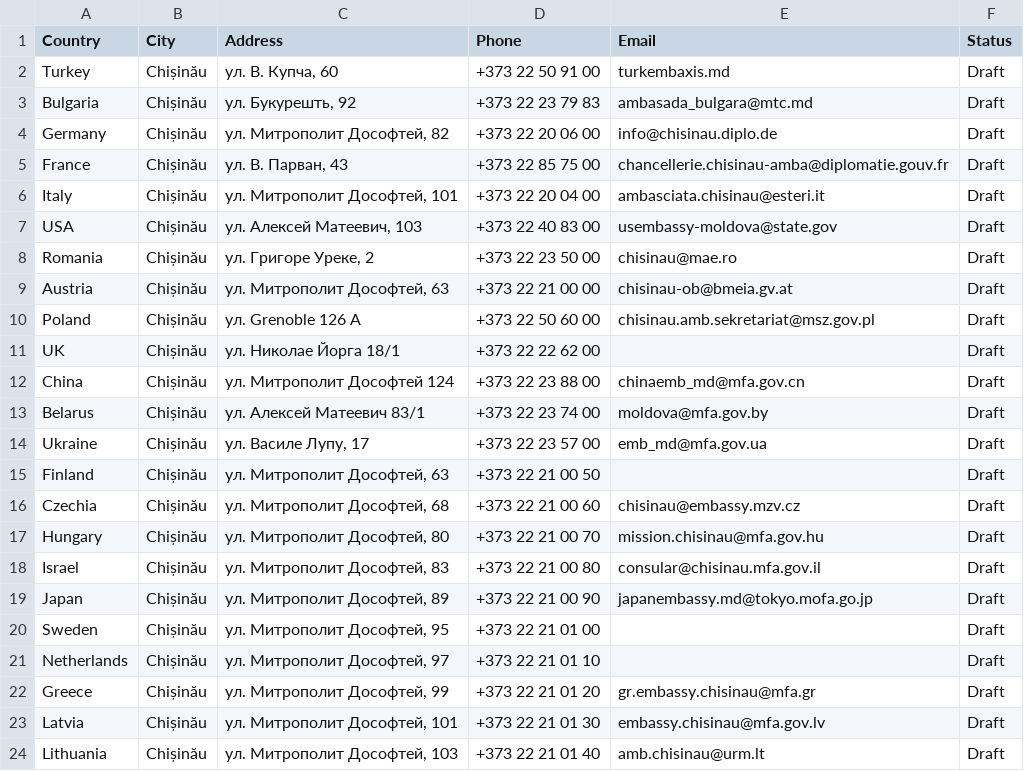
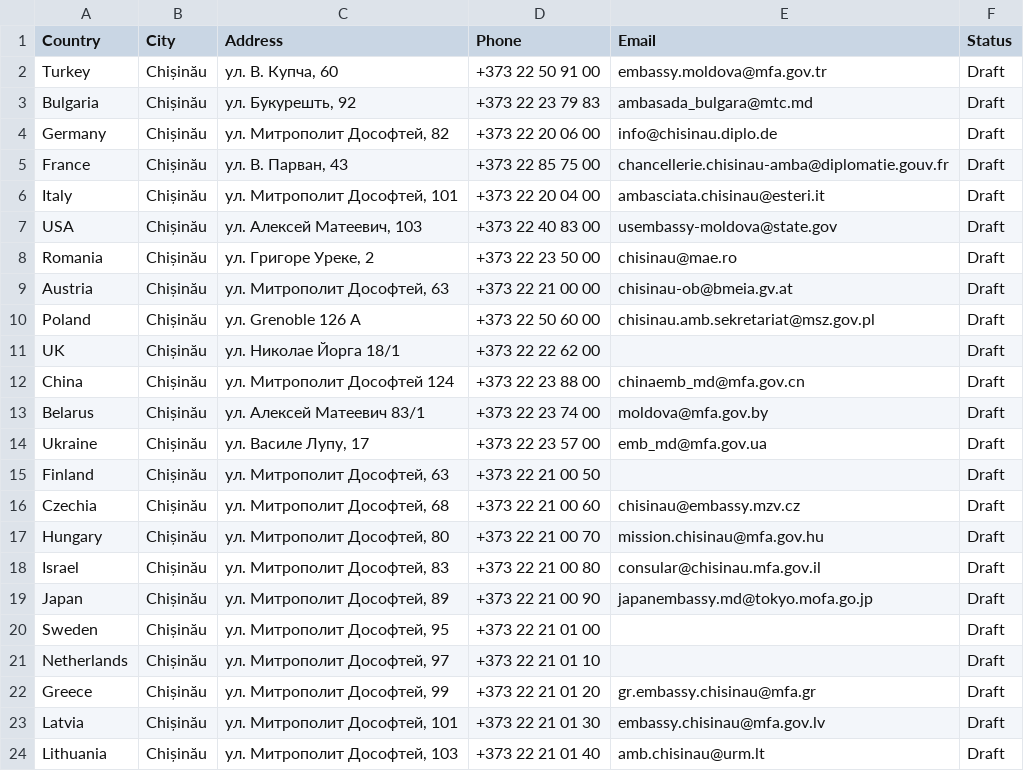
Before and after one commit to arhiv1973b/apostille-legal-case, a CSV file: embassy-notification/embassies.csv, drawn as a sheet.

Commit message:
SECURITY AUDIT: fix embassy script — correct dates, respondent, 129 states, Turkey email, full claimant ID

```diff
--- a/embassy-notification/embassies.csv
+++ b/embassy-notification/embassies.csv
@@ -1,3 +1,3 @@
 Country,City,Address,Phone,Email,Status
-Turkey,Chișinău,"ул. В. Купча, 60","+373 22 50 91 00",turkembaxis.md,Draft
+Turkey,Chișinău,"ул. В. Купча, 60","+373 22 50 91 00",embassy.moldova@mfa.gov.tr,Draft
 Bulgaria,Chișinău,"ул. Букурешть, 92","+373 22 23 79 83",ambasada_bulgara@mtc.md,Draft
```
Also changed, not shown: 1 other file.
